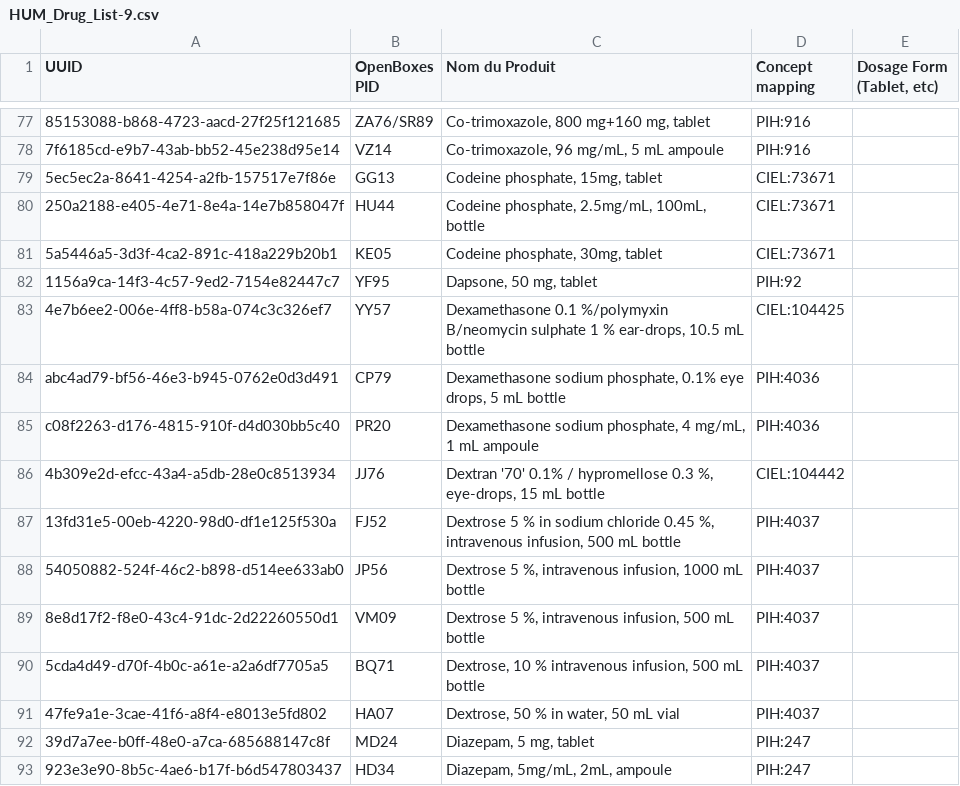
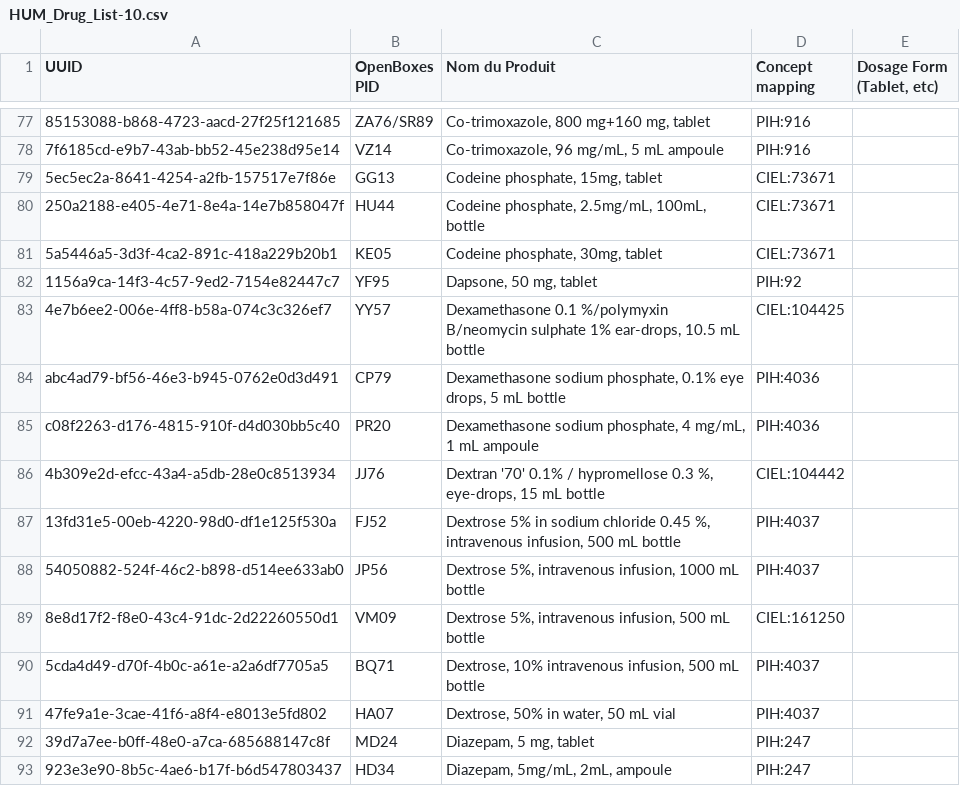
Before and after one commit to PIH/openmrs-module-mirebalaismetadata, a CSV file: api/src/main/resources/HUM_Drug_List-10.csv (was api/src/main/resources/HUM_Drug_List-9.csv), drawn as a sheet; only a part is shown, gaps mark what is left out; the diff covers the shown part only; the diff names each change by its address in the sheet, - before the commit and + after, or states it on an @@ line.

Commit message:
MCH concepts and Oncology drugs.  Need to update the HUM drug list version

```diff
--- a/api/src/main/resources/HUM_Drug_List-9.csv
+++ b/api/src/main/resources/HUM_Drug_List-10.csv
-C83 (Nom du Produit): …B/neomycin sulphate 1 % ear-drops, 10.5…
+C83 (Nom du Produit): …B/neomycin sulphate 1% ear-drops, 10.5…
-C87 (Nom du Produit): Dextrose 5 % in sodium…
+C87 (Nom du Produit): Dextrose 5% in sodium…
-C88 (Nom du Produit): Dextrose 5 %, intravenous infusion,…
+C88 (Nom du Produit): Dextrose 5%, intravenous infusion,…
-C89 (Nom du Produit): Dextrose 5 %, intravenous infusion,…
+C89 (Nom du Produit): Dextrose 5%, intravenous infusion,…
-D89 (Concept mapping): PIH:4037
+D89 (Concept mapping): CIEL:161250
-C90 (Nom du Produit): Dextrose, 10 % intravenous infusion,…
+C90 (Nom du Produit): Dextrose, 10% intravenous infusion,…
-C91 (Nom du Produit): Dextrose, 50 % in water, 50 mL vial
+C91 (Nom du Produit): Dextrose, 50% in water, 50 mL vial
```
Also changed, not shown: 21 added rows and 2 edited cells elsewhere in this file, 4 other files.
